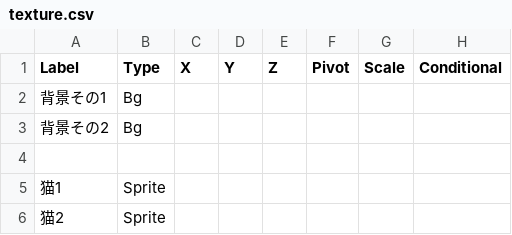
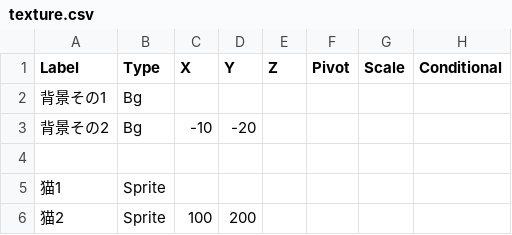
Before and after one commit to UnlimitedFairytales/Uft.AdvTools, a CSV file: Assets/Uft.AdvTools/Samples~/SimpleSample/texture.csv, drawn as a sheet; only a part is shown; the diff names each change by its address in the sheet, - before the commit and + after, or states it on an @@ line.

```diff
--- a/Assets/Uft.AdvTools/Samples~/SimpleSample/texture.csv
+++ b/Assets/Uft.AdvTools/Samples~/SimpleSample/texture.csv
-C3 (X): (empty)
+C3 (X): -10
-D3 (Y): (empty)
+D3 (Y): -20
-C6 (X): (empty)
+C6 (X): 100
-D6 (Y): (empty)
+D6 (Y): 200
```
Also changed, not shown: Assets/Uft.AdvTools/Samples~/SimpleSample/scenario.csv, 14 other files.
